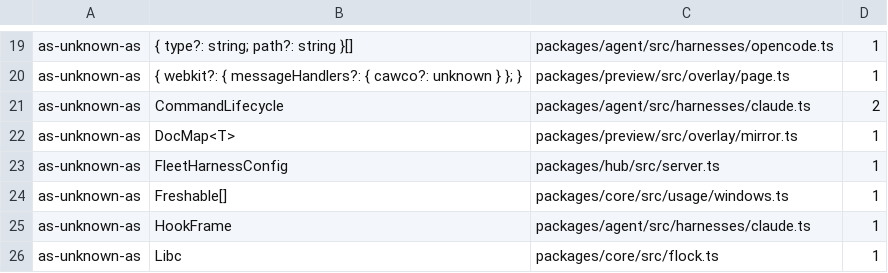
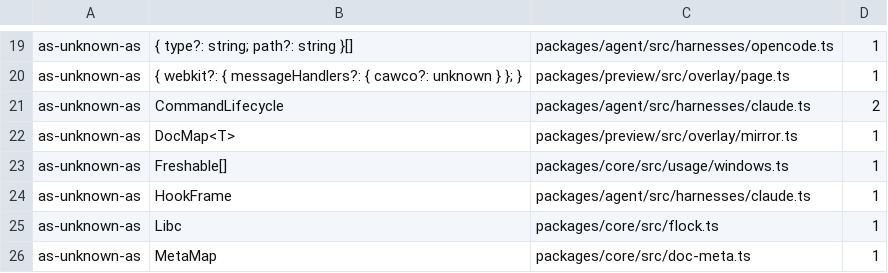
Before and after one commit to Bewinxed/cawco, a TSV file: scripts/escape-hatch-ratchet.baseline.tsv, drawn as a sheet; only a part is shown, gaps mark what is left out; the shorter side is filled out with more unchanged rows.

```diff
--- a/scripts/escape-hatch-ratchet.baseline.tsv
+++ b/scripts/escape-hatch-ratchet.baseline.tsv
@@ -22,3 +22,2 @@ as-unknown-as	CommandLifecycle	packages/agent/src/harnesses/claude.ts	2
 as-unknown-as	DocMap<T>	packages/preview/src/overlay/mirror.ts	1
-as-unknown-as	FleetHarnessConfig	packages/hub/src/server.ts	1
 as-unknown-as	Freshable[]	packages/core/src/usage/windows.ts	1
```
Also changed, not shown: 4 other files.
